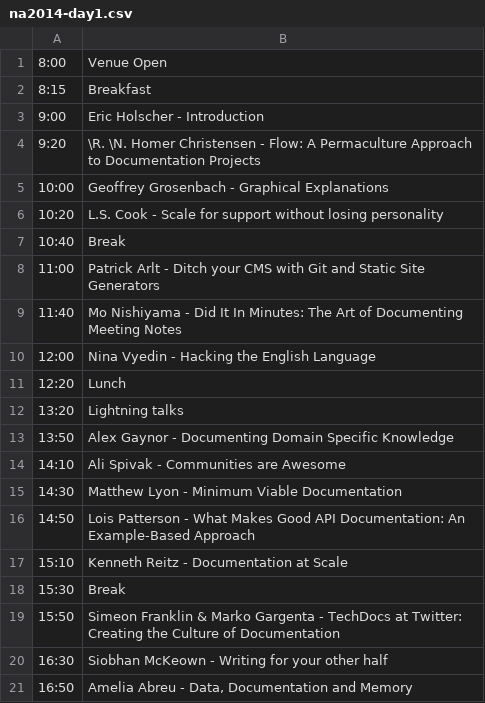
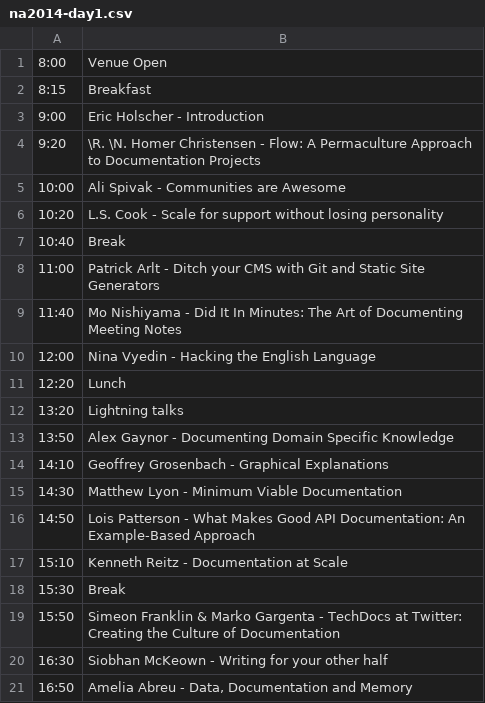
Before and after one commit to writethedocs/www, a CSV file: docs/_data/na2014-day1.csv, drawn as a sheet; only a part is shown.

```diff
--- a/docs/_data/na2014-day1.csv
+++ b/docs/_data/na2014-day1.csv
@@ -4,3 +4,3 @@
 9:20,\R. \N. Homer Christensen - Flow: A Permaculture Approach to Documentation Projects
-10:00,Geoffrey Grosenbach - Graphical Explanations
+10:00,Ali Spivak - Communities are Awesome
 10:20,L.S. Cook - Scale for support without losing personality
@@ -13,3 +13,3 @@
 13:50,Alex Gaynor - Documenting Domain Specific Knowledge
-14:10,Ali Spivak - Communities are Awesome
+14:10,Geoffrey Grosenbach - Graphical Explanations
 14:30,Matthew Lyon - Minimum Viable Documentation
```
Also changed, not shown: docs/_data/na2014-day2.csv, 1 other file.
